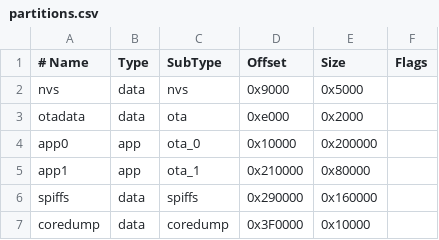
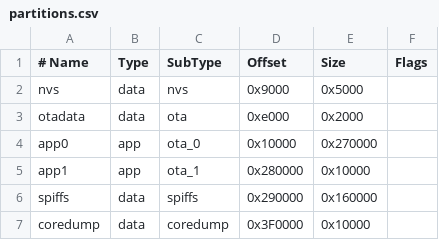
Before and after one commit to Explorerlowi/ESP32_AI_LLM, a CSV file: partitions.csv, drawn as a sheet.

```diff
--- a/partitions.csv
+++ b/partitions.csv
@@ -3,4 +3,4 @@ nvs,      data, nvs,     0x9000,  0x5000,
 otadata,  data, ota,     0xe000,  0x2000,
-app0,     app,  ota_0,   0x10000, 0x200000,
-app1,     app,  ota_1,   0x210000,0x80000,
+app0,     app,  ota_0,   0x10000, 0x270000,
+app1,     app,  ota_1,   0x280000,0x10000,
 spiffs,   data, spiffs,  0x290000,0x160000,
```
Also changed, not shown: 7 other files.
